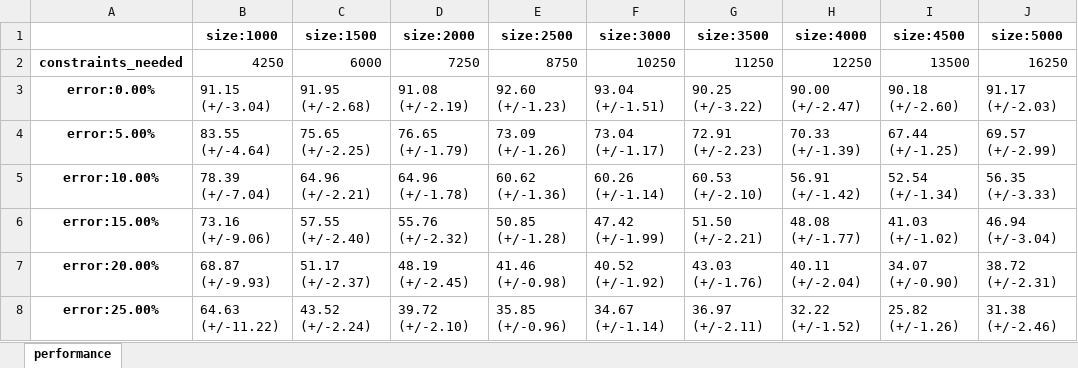
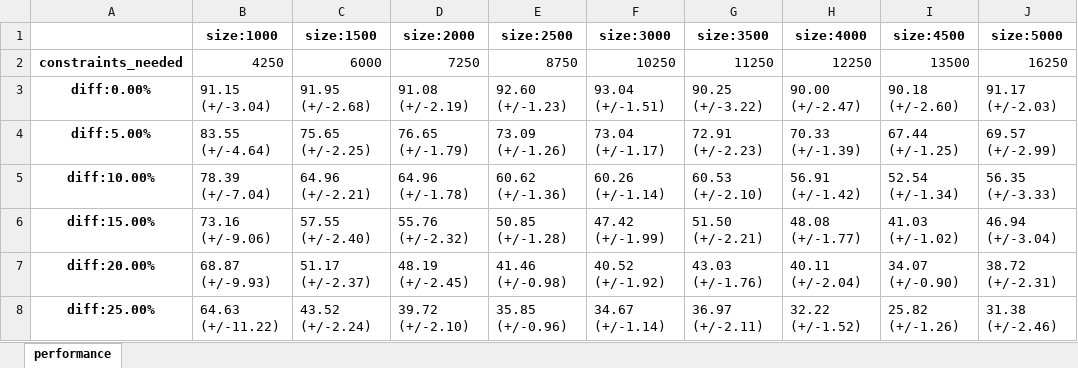
Before and after one commit to cognitivefactory/interactive-clustering-comparative-study, an Excel workbook: 8_annotation_error_study/results/etude-erreur-simulation-evolution-performances.xlsx, sheet performance, drawn as a sheet; values as stored, in another font and other column widths than the file's, no borders; the diff names each change by its address in the sheet, - before the commit and + after, or states it on an @@ line.

```diff
--- a/8_annotation_error_study/results/etude-erreur-simulation-evolution-performances.xlsx (sheet performance)
+++ b/8_annotation_error_study/results/etude-erreur-simulation-evolution-performances.xlsx (sheet performance)
-A3: error:0.00%
+A3: diff:0.00%
-A4: error:5.00%
+A4: diff:5.00%
-A5: error:10.00%
+A5: diff:10.00%
-A6: error:15.00%
+A6: diff:15.00%
-A7: error:20.00%
+A7: diff:20.00%
-A8: error:25.00%
+A8: diff:25.00%
```
Also changed, not shown: 8_annotation_error_study/results/etude-erreur-simulation-evolution-accord-entre-clusterings.xlsx, 15 other files.
